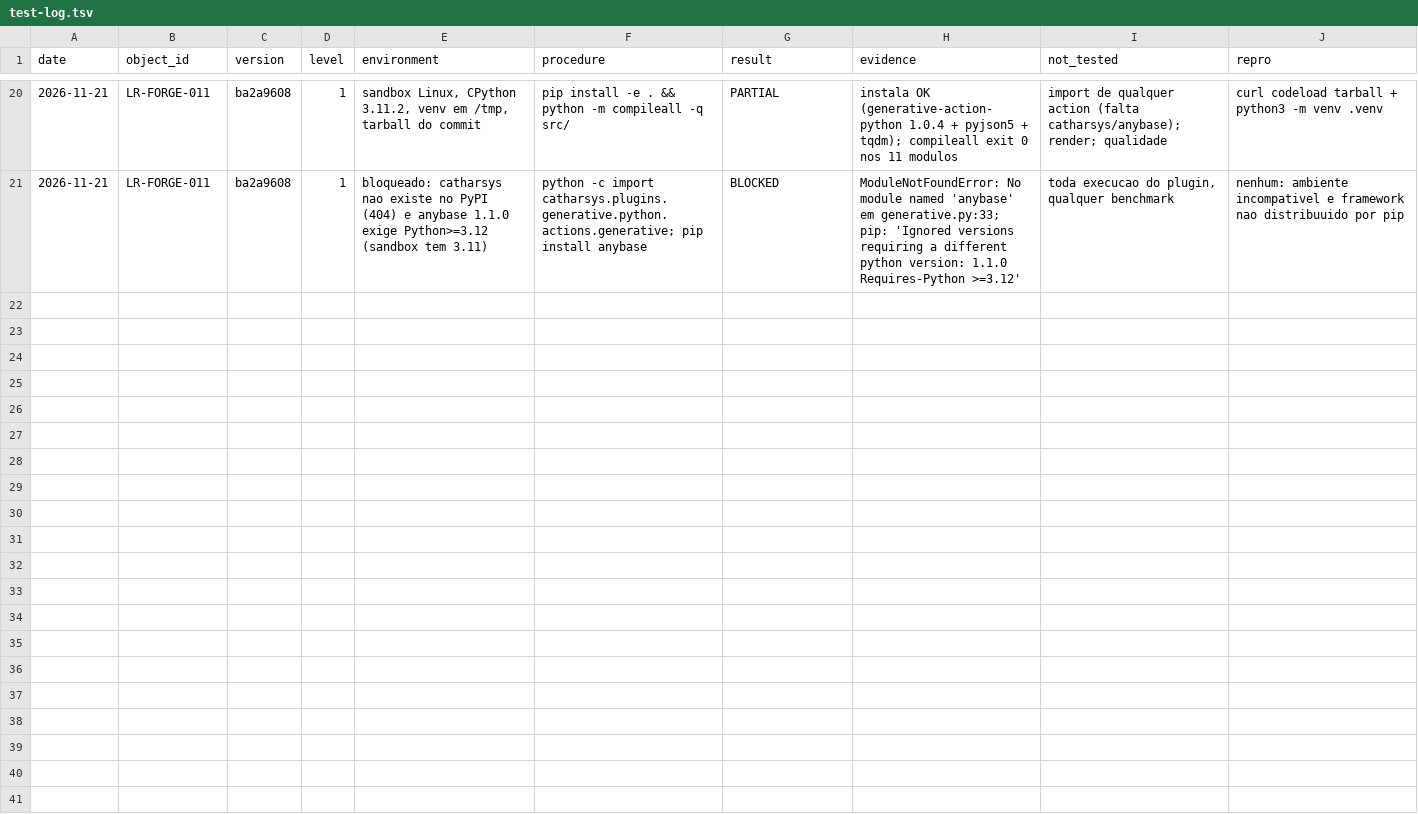
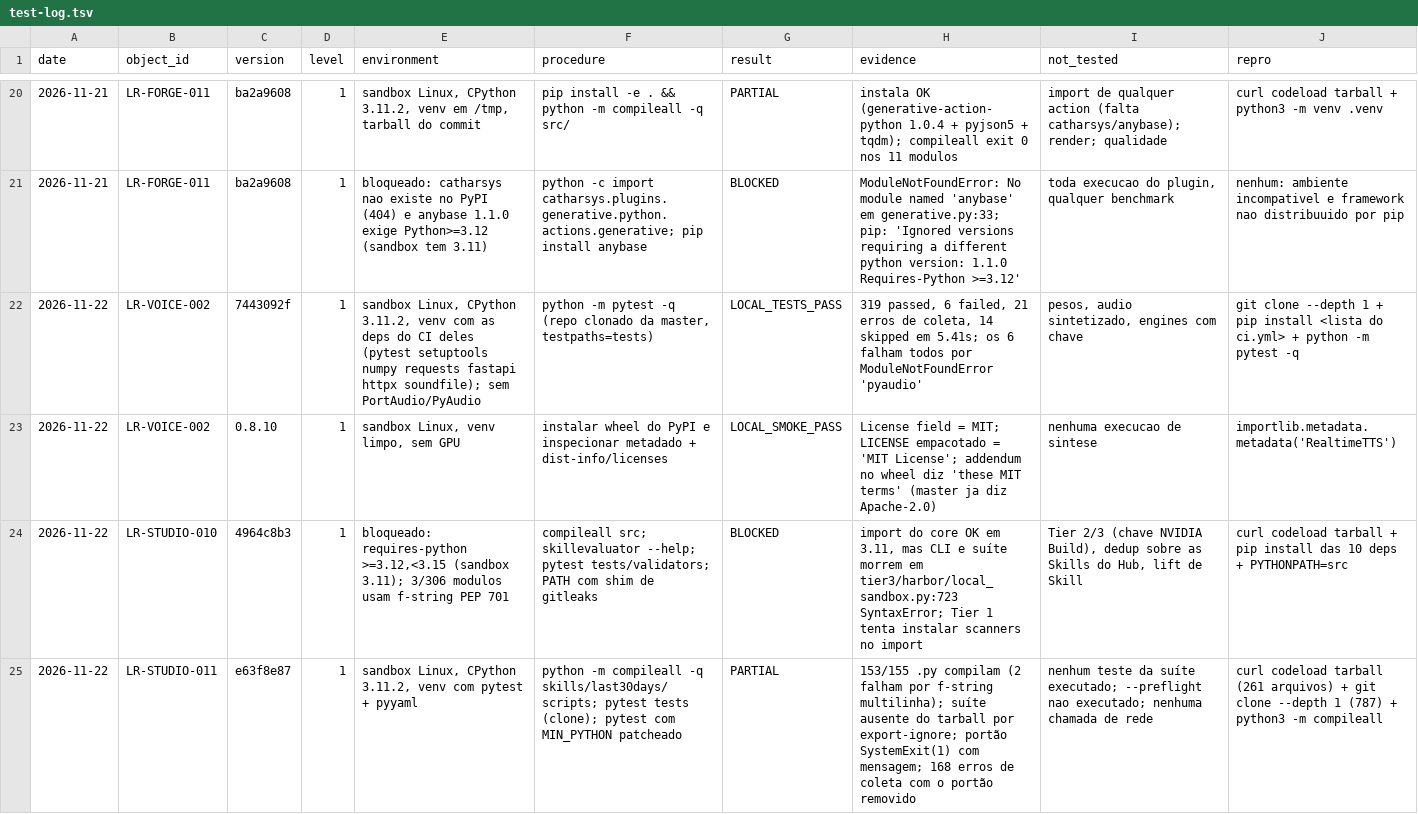
Before and after one commit to BloomRX/Lia-Research, a TSV file: data/testing/test-log.tsv, drawn as a sheet; only a part is shown, gaps mark what is left out.

Commit message:
docs(dados): matriz de licencas (32 linhas), test-log (24 linhas) e Tabela-mestra do digest
Co-authored-by: arena-agent <297053741+arena-agent@users.noreply.github.com>

```diff
--- a/data/testing/test-log.tsv
+++ b/data/testing/test-log.tsv
@@ -21 +21,5 @@ date	object_id	version	level	environment	procedure	result	evidence	not_tested	re
 2026-11-21	LR-FORGE-011	ba2a9608	1	bloqueado: catharsys nao existe no PyPI (404) e anybase 1.1.0 exige Python>=3.12 (sandbox tem 3.11)	python -c import catharsys.plugins.generative.python.actions.generative; pip install anybase	BLOCKED	ModuleNotFoundError: No module named 'anybase' em generative.py:33; pip: 'Ignored versions requiring a different python version: 1.1.0 Requires-Python >=3.12'	toda execucao do plugin, qualquer benchmark	nenhum: ambiente incompativel e framework nao distribuuido por pip
+2026-11-22	LR-VOICE-002	7443092f	1	sandbox Linux, CPython 3.11.2, venv com as deps do CI deles (pytest setuptools numpy requests fastapi httpx soundfile); sem PortAudio/PyAudio	python -m pytest -q (repo clonado da master, testpaths=tests)	LOCAL_TESTS_PASS	319 passed, 6 failed, 21 erros de coleta, 14 skipped em 5.41s; os 6 falham todos por ModuleNotFoundError 'pyaudio'	pesos, audio sintetizado, engines com chave	git clone --depth 1 + pip install <lista do ci.yml> + python -m pytest -q
+2026-11-22	LR-VOICE-002	0.8.10	1	sandbox Linux, venv limpo, sem GPU	instalar wheel do PyPI e inspecionar metadado + dist-info/licenses	LOCAL_SMOKE_PASS	License field = MIT; LICENSE empacotado = 'MIT License'; addendum no wheel diz 'these MIT terms' (master ja diz Apache-2.0)	nenhuma execucao de sintese	importlib.metadata.metadata('RealtimeTTS')
+2026-11-22	LR-STUDIO-010	4964c8b3	1	bloqueado: requires-python >=3.12,<3.15 (sandbox 3.11); 3/306 modulos usam f-string PEP 701	compileall src; skillevaluator --help; pytest tests/validators; PATH com shim de gitleaks	BLOCKED	import do core OK em 3.11, mas CLI e suíte morrem em tier3/harbor/local_sandbox.py:723 SyntaxError; Tier 1 tenta instalar scanners no import	Tier 2/3 (chave NVIDIA Build), dedup sobre as Skills do Hub, lift de Skill	curl codeload tarball + pip install das 10 deps + PYTHONPATH=src
+2026-11-22	LR-STUDIO-011	e63f8e87	1	sandbox Linux, CPython 3.11.2, venv com pytest + pyyaml	python -m compileall -q skills/last30days/scripts; pytest tests (clone); pytest com MIN_PYTHON patcheado	PARTIAL	153/155 .py compilam (2 falham por f-string multilinha); suíte ausente do tarball por export-ignore; portão SystemExit(1) com mensagem; 168 erros de coleta com o portão removido	nenhum teste da suíte executado; --preflight nao executado; nenhuma chamada de rede	curl codeload tarball (261 arquivos) + git clone --depth 1 (787) + python3 -m compileall
```
Also changed, not shown: data/inventory/license-matrix.tsv, 1 other file.
